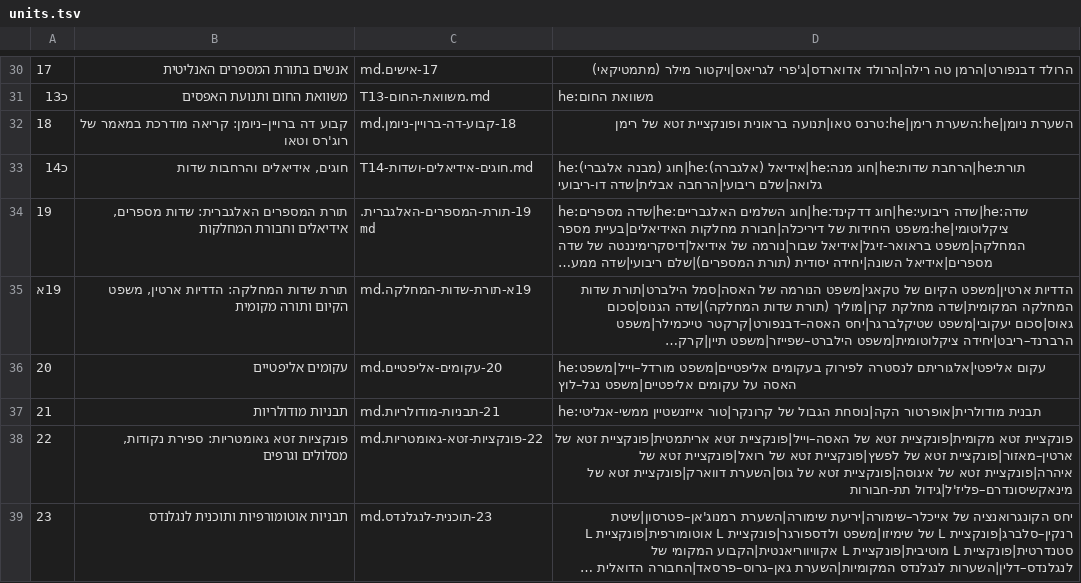
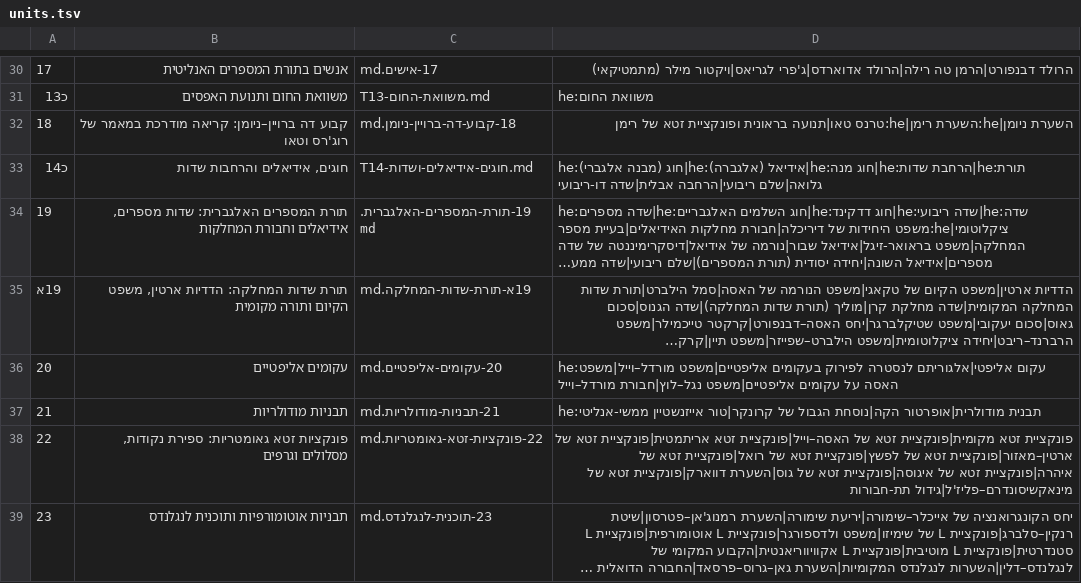
Before and after one commit to gershonavi/WIKI, a TSV file: course/units.tsv, drawn as a sheet; only a part is shown, gaps mark what is left out; long unchanged cells end in …; the diff names each change by its address in the sheet, - before the commit and + after, or states it on an @@ line.

```diff
--- a/course/units.tsv
+++ b/course/units.tsv
-D36: …עקומים אליפטיים|משפט נגל–לוץ
+D36: …עקומים אליפטיים|משפט נגל–לוץ|חבורת מורדל–וייל
```
Also changed, not shown: sources.tsv, 16 other files.
